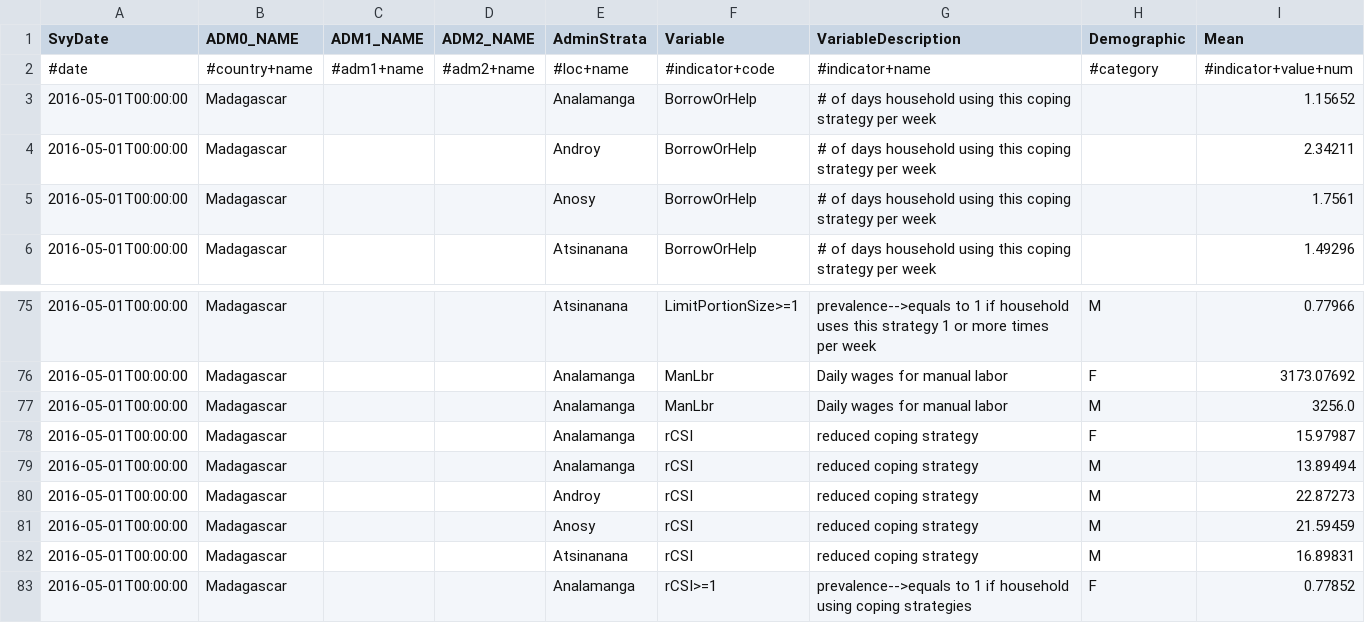
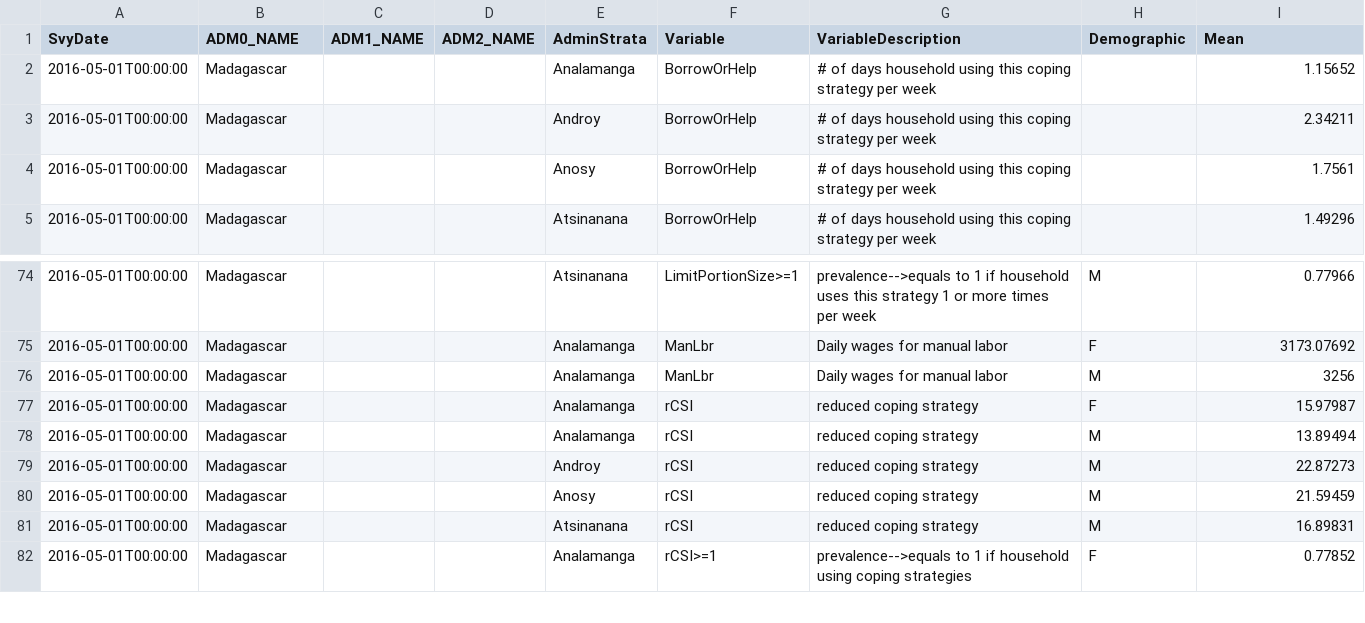
Before and after one commit to karolinaphotiades/CS216_project, a CSV file: data/food_security/pblstatssum-2.csv, drawn as a sheet; only a part is shown, gaps mark what is left out.

```diff
--- a/data/food_security/pblstatssum-2.csv
+++ b/data/food_security/pblstatssum-2.csv
@@ -1,3 +1,2 @@
 SvyDate,ADM0_NAME,ADM1_NAME,ADM2_NAME,AdminStrata,Variable,VariableDescription,Demographic,Mean
-#date,#country+name,#adm1+name,#adm2+name,#loc+name,#indicator+code,#indicator+name,#category,#indicator+value+num
 2016-05-01T00:00:00,Madagascar,,,Analamanga,BorrowOrHelp,# of days household using this coping strategy per week,,1.15652
@@ -76,3 +75,3 @@ SvyDate,ADM0_NAME,ADM1_NAME,ADM2_NAME,AdminStrata,Variable,VariableDescription,D
 2016-05-01T00:00:00,Madagascar,,,Analamanga,ManLbr,Daily wages for manual labor,F,3173.07692
-2016-05-01T00:00:00,Madagascar,,,Analamanga,ManLbr,Daily wages for manual labor,M,3256.0
+2016-05-01T00:00:00,Madagascar,,,Analamanga,ManLbr,Daily wages for manual labor,M,3256
 2016-05-01T00:00:00,Madagascar,,,Analamanga,rCSI,reduced coping strategy,F,15.97987
```
Also changed, not shown: data/climate-change_mdg.csv, 1 other file.
